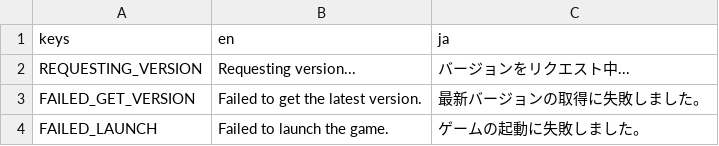
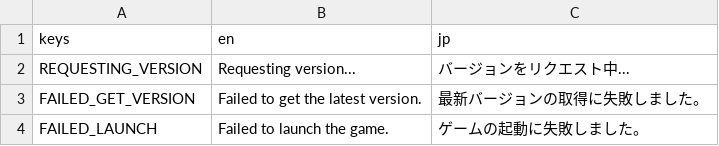
Before and after one commit to Joy-less/zip-launcher, a CSV file: Source/Translations/Translations.csv, drawn as a sheet.

Commit message:
Fix Japanese translations

```diff
--- a/Source/Translations/Translations.csv
+++ b/Source/Translations/Translations.csv
@@ -1,2 +1,2 @@
-keys,en,ja
+keys,en,jp
 REQUESTING_VERSION,"Requesting version...","バージョンをリクエスト中..."
```
Also changed, not shown: 5 other files.
